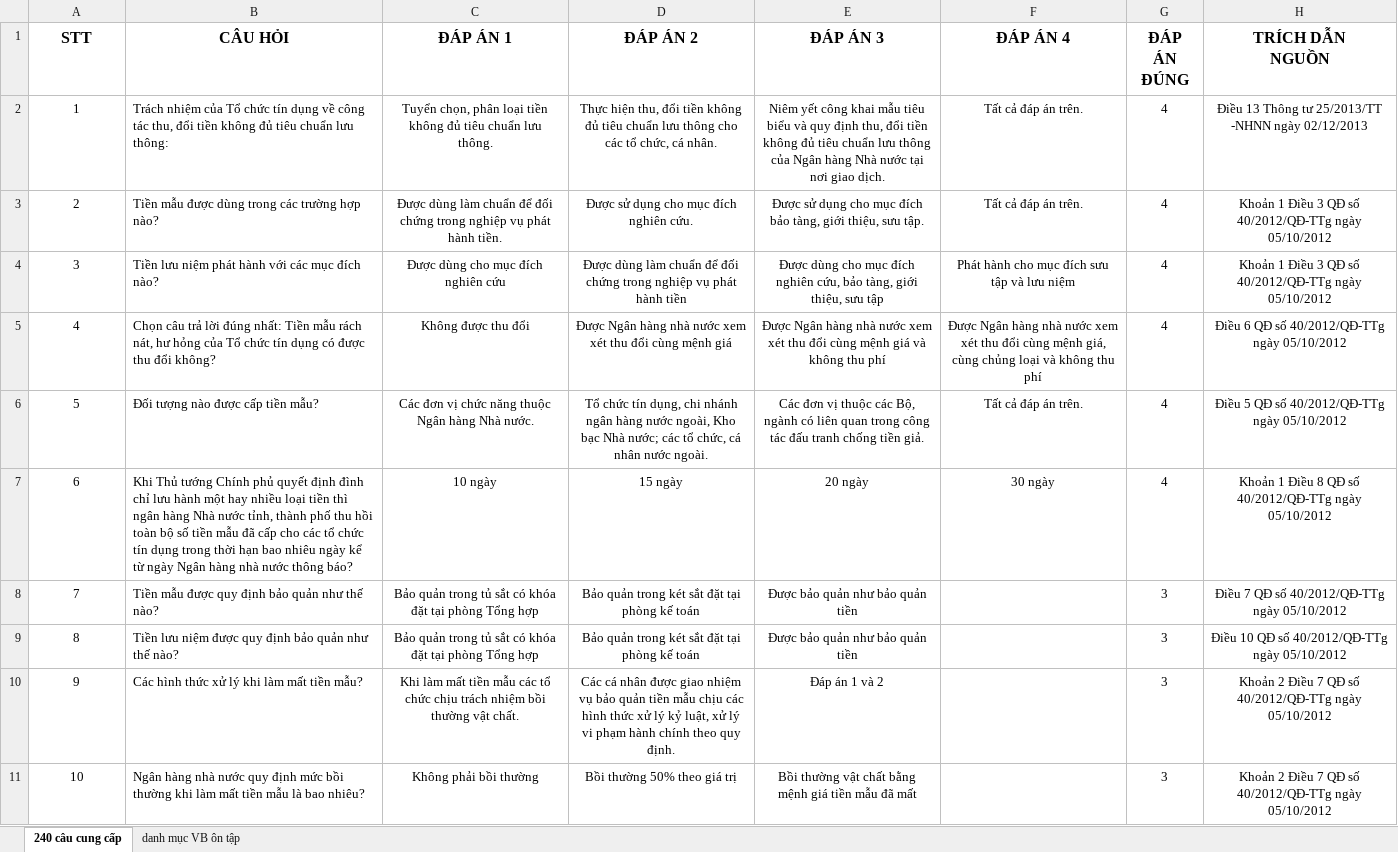
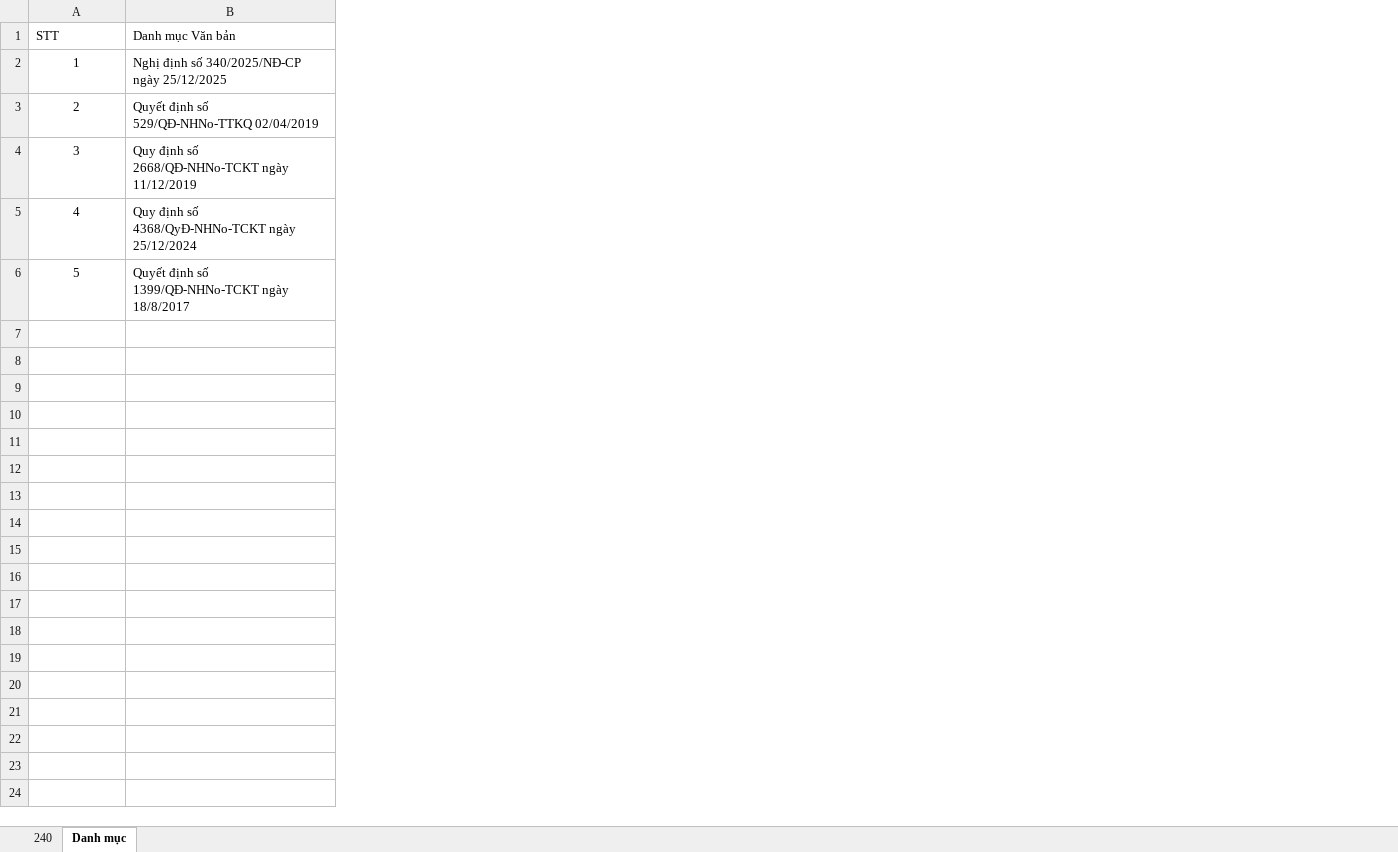
Before and after one commit to uybinhphan/quiz-nghiep-vu, an Excel workbook: quizzes/9. Kiểm ngân.xlsx, sheet Danh mục, drawn as a sheet; only a part is shown; values as stored, in another font and other column widths than the file's, no borders; removed rows and columns are numbered as before the commit, all else as after; the diff covers the shown part only; the diff names each change by its address in the sheet, - before the commit and + after, or states it on an @@ line.

```diff
--- a/quizzes/9. Kiểm ngân.xlsx (sheet Danh mục)
+++ b/quizzes/9. Kiểm ngân.xlsx (sheet Danh mục)
-sheet tab: 240 câu cung cấp
+sheet tab: Danh mục
-sheet tab: danh mục VB ôn tập
+sheet tab: 240
-column B (CÂU HỎI), rows 2-6: Trách nhiệm của Tổ chức tín dụng về công tác thu, đổi tiền không đủ tiêu chuẩn lưu thông: | Tiền mẫu được dùng trong các trường hợp nào? | Tiền lưu niệm phát hành với các mục đích nào? | Chọn câu trả lời đúng nhất: Tiền mẫu rách nát, hư hỏng của Tổ chức tín dụng có được thu đổi không? | Đối tượng nào được cấp tiền mẫu?
-column C (ĐÁP ÁN 1), rows 2-6: Tuyển chọn, phân loại tiền không đủ tiêu chuẩn lưu thông. | Được dùng làm chuẩn để đối chứng trong nghiệp vụ phát hành tiền. | Được dùng cho mục đích nghiên cứu | Không được thu đổi | Các đơn vị chức năng thuộc Ngân hàng Nhà nước.
-column D (ĐÁP ÁN 2), rows 2-6: Thực hiện thu, đổi tiền không đủ tiêu chuẩn lưu thông cho các tổ chức, cá nhân. | Được sử dụng cho mục đích nghiên cứu. | Được dùng làm chuẩn để đối chứng trong nghiệp vụ phát hành tiền | Được Ngân hàng nhà nước xem xét thu đổi cùng mệnh giá | Tổ chức tín dụng, chi nhánh ngân hàng nước ngoài, Kho bạc Nhà nước; các tổ chức, cá nhân nước ngoài.
-column E (ĐÁP ÁN 3), rows 2-6: Niêm yết công khai mẫu tiêu biểu và quy định thu, đổi tiền không đủ tiêu chuẩn lưu thông của Ngân hàng Nhà nước tại nơi giao dịch. | Được sử dụng cho mục đích bảo tàng, giới thiệu, sưu tập. | Được dùng cho mục đích nghiên cứu, bảo tàng, giới thiệu, sưu tập | Được Ngân hàng nhà nước xem xét thu đổi cùng mệnh giá và không thu phí | Các đơn vị thuộc các Bộ, ngành có liên quan trong công tác đấu tranh chống tiền giả.
-column F (ĐÁP ÁN 4), rows 2-6: Tất cả đáp án trên. | Tất cả đáp án trên. | Phát hành cho mục đích sưu tập và lưu niệm | Được Ngân hàng nhà nước xem xét thu đổi cùng mệnh giá, cùng chủng loại và không thu phí | Tất cả đáp án trên.
-column G (ĐÁP ÁN ĐÚNG), rows 2-6: all 4
-column H (TRÍCH DẪN NGUỒN), rows 2-6: Điều 13 Thông tư 25/2013/TT -NHNN ngày 02/12/2013 | Khoản 1 Điều 3 QĐ số 40/2012/QĐ-TTg ngày 05/10/2012 | Khoản 1 Điều 3 QĐ số 40/2012/QĐ-TTg ngày 05/10/2012 | Điều 6 QĐ số 40/2012/QĐ-TTg ngày 05/10/2012 | Điều 5 QĐ số 40/2012/QĐ-TTg ngày 05/10/2012
+column B (Danh mục Văn bản), rows 2-6: Nghị định số 340/2025/NĐ-CP ngày 25/12/2025 | Quyết định số 529/QĐ-NHNo-TTKQ 02/04/2019 | Quy định số 2668/QĐ-NHNo-TCKT ngày 11/12/2019 | Quy định số 4368/QyĐ-NHNo-TCKT ngày 25/12/2024 | Quyết định số 1399/QĐ-NHNo-TCKT ngày 18/8/2017
@@ A1 bold: on → off, text size: smaller, alignment: center → left @@
-row 7: 6 | Khi Thủ tướng Chính phủ quyết định đình chỉ lưu hành một hay nhiều loại tiền thì ngân hàng Nhà nước tỉnh, thành phố thu hồi toàn bộ số tiền mẫu đã cấp cho các tổ chức tín dụng trong thời hạn bao nhiêu ngày kể từ ngày Ngân hàng nhà nước thông báo? | 10 ngày | 15 ngày | 20 ngày | 30 ngày | 4 | Khoản 1 Điều 8 QĐ số 40/2012/QĐ-TTg ngày 05/10/2012
-row 8: 7 | Tiền mẫu được quy định bảo quản như thế nào? | Bảo quản trong tủ sắt có khóa đặt tại phòng Tổng hợp | Bảo quản trong két sắt đặt tại phòng kế toán | Được bảo quản như bảo quản tiền |  | 3 | Điều 7 QĐ số 40/2012/QĐ-TTg ngày 05/10/2012
-row 9: 8 | Tiền lưu niệm được quy định bảo quản như thế nào? | Bảo quản trong tủ sắt có khóa đặt tại phòng Tổng hợp | Bảo quản trong két sắt đặt tại phòng kế toán | Được bảo quản như bảo quản tiền |  | 3 | Điều 10 QĐ số 40/2012/QĐ-TTg ngày 05/10/2012
-row 10: 9 | Các hình thức xử lý khi làm mất tiền mẫu? | Khi làm mất tiền mẫu các tổ chức chịu trách nhiệm bồi thường vật chất. | Các cá nhân được giao nhiệm vụ bảo quản tiền mẫu chịu các hình thức xử lý kỷ luật, xử lý vi phạm hành chính theo quy định. | Đáp án 1 và 2 |  | 3 | Khoản 2 Điều 7 QĐ số 40/2012/QĐ-TTg ngày 05/10/2012
-row 11: 10 | Ngân hàng nhà nước quy định mức bồi thường khi làm mất tiền mẫu là bao nhiêu? | Không phải bồi thường | Bồi thường 50% theo giá trị | Bồi thường vật chất bằng mệnh giá tiền mẫu đã mất |  | 3 | Khoản 2 Điều 7 QĐ số 40/2012/QĐ-TTg ngày 05/10/2012
```
Also changed, not shown: 230 removed rows elsewhere in this sheet, hidden cells, charts or pictures, quizzes/1. Tín dụng KHDN.xlsx, quizzes/11. Công nghệ thông tin.xlsx, 36 other files.
